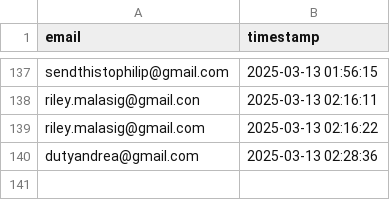
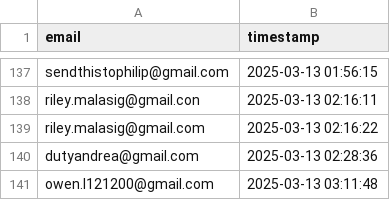
Before and after one commit to drinkitza/drinkitza, a CSV file: emails/waitlist.csv, drawn as a sheet; only a part is shown, gaps mark what is left out.

Commit message:
Add email: owen.l121200@gmail.com

```diff
--- a/emails/waitlist.csv
+++ b/emails/waitlist.csv
@@ -140 +140,2 @@ riley.malasig@gmail.com,2025-03-13 02:16:22
 dutyandrea@gmail.com,2025-03-13 02:28:36
+owen.l121200@gmail.com,2025-03-13 03:11:48
```
